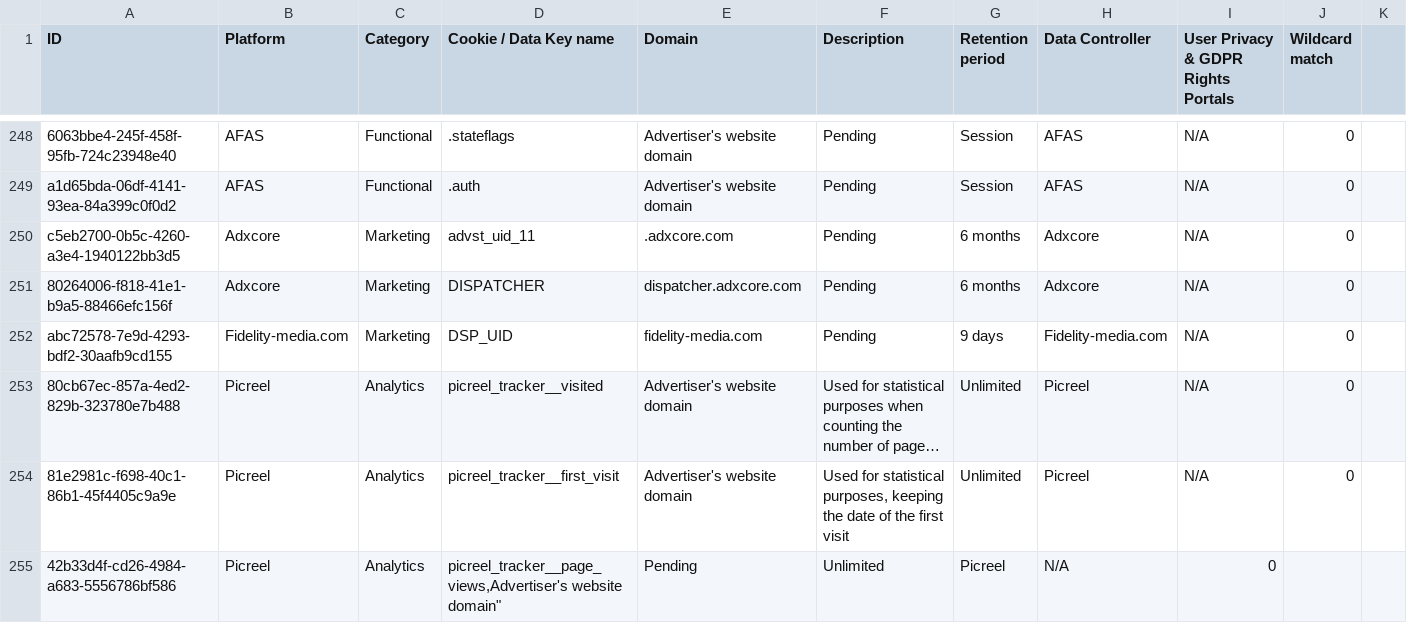
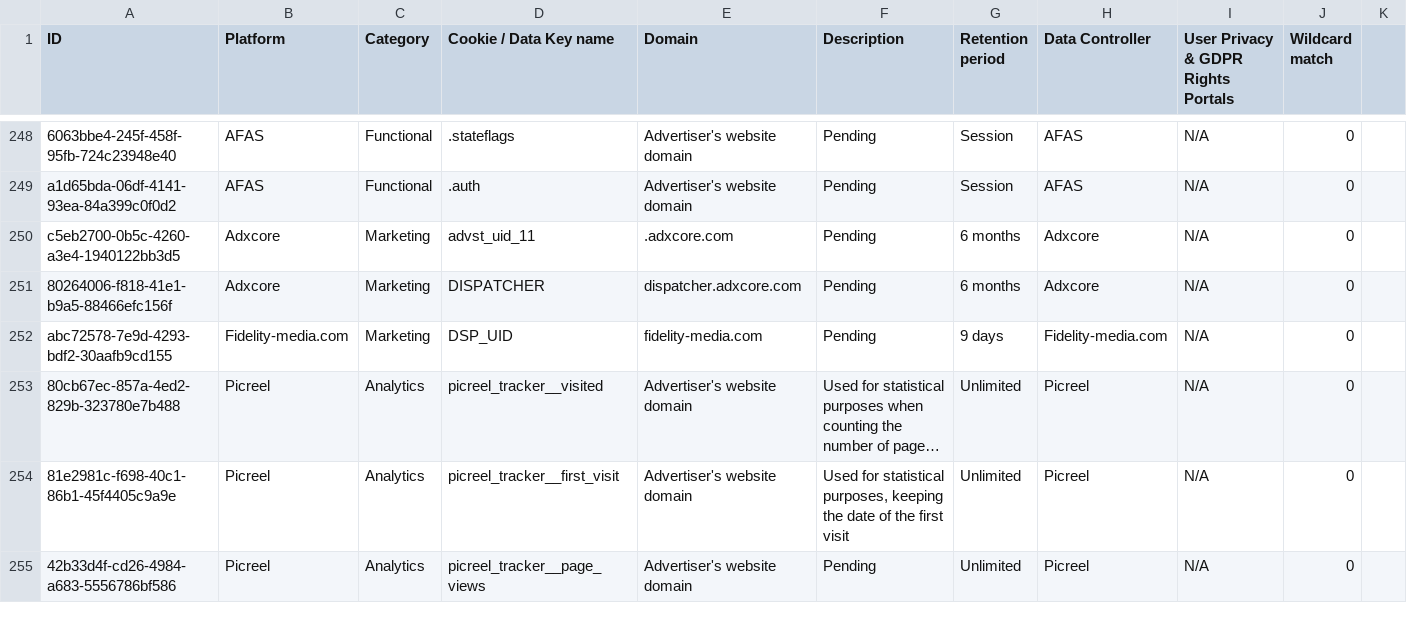
Before and after one commit to jkwakman/Open-Cookie-Database, a CSV file: open-cookie-database.csv, drawn as a sheet; only a part is shown, gaps mark what is left out; long unchanged cells end in ….

Commit message:
Update open-cookie-database.csv

```diff
--- a/open-cookie-database.csv
+++ b/open-cookie-database.csv
@@ -277,2 +277,2 @@ abc72578-7e9d-4293-bdf2-30aafb9cd155,Fidelity-media.com,Marketing,"DSP_UID","fid
 81e2981c-f698-40c1-86b1-45f4405c9a9e,Picreel,Analytics,"picreel_tracker__first_visit","Advertiser's website domain","Used for statistical purposes, keeping the date of the first visit",Unlimited,Picreel,N/A,0
-42b33d4f-cd26-4984-a683-5556786bf586,Picreel,Analytics,"picreel_tracker__page_views,"Advertiser's website domain","Pending",Unlimited,Picreel,N/A,0
+42b33d4f-cd26-4984-a683-5556786bf586,Picreel,Analytics,"picreel_tracker__page_views","Advertiser's website domain","Pending",Unlimited,Picreel,N/A,0
```
